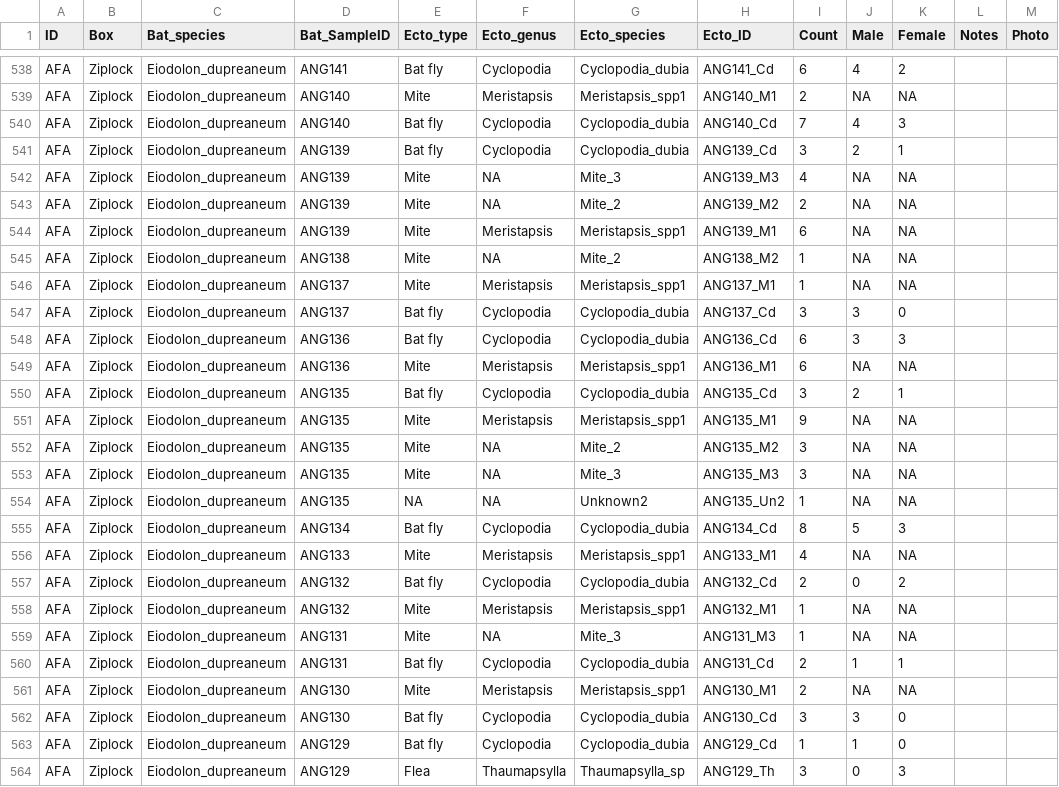
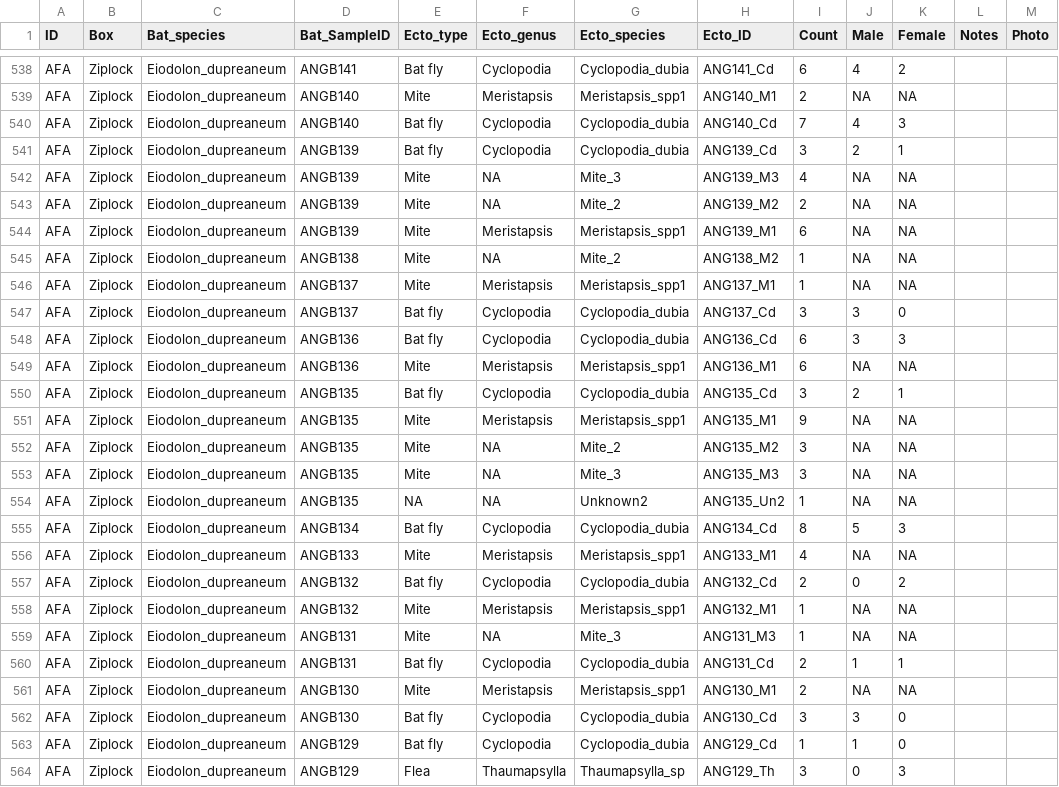
Before and after one commit to brooklabteam/Mada-Ectoparasites, a CSV file: Data-and-Code/20200628_AA_SG_Ectoparasite_Species.csv, drawn as a sheet; only a part is shown, gaps mark what is left out; the diff covers the shown part only; the diff names each change by its address in the sheet, - before the commit and + after, or states it on an @@ line.

Commit message:
Correcting some of the Bat_SampleID data for a clean merge with the catching data

```diff
--- a/Data-and-Code/20200628_AA_SG_Ectoparasite_Species.csv
+++ b/Data-and-Code/20200628_AA_SG_Ectoparasite_Species.csv
-D538 (Bat_SampleID): ANG141
+D538 (Bat_SampleID): ANGB141
-D539:D540 (Bat_SampleID): ANG140
+D539:D540 (Bat_SampleID): ANGB140
-D541:D544 (Bat_SampleID): ANG139
+D541:D544 (Bat_SampleID): ANGB139
-D545 (Bat_SampleID): ANG138
+D545 (Bat_SampleID): ANGB138
-D546:D547 (Bat_SampleID): ANG137
+D546:D547 (Bat_SampleID): ANGB137
-D548:D549 (Bat_SampleID): ANG136
+D548:D549 (Bat_SampleID): ANGB136
-D550:D554 (Bat_SampleID): ANG135
+D550:D554 (Bat_SampleID): ANGB135
-D555 (Bat_SampleID): ANG134
+D555 (Bat_SampleID): ANGB134
-D556 (Bat_SampleID): ANG133
+D556 (Bat_SampleID): ANGB133
-D557:D558 (Bat_SampleID): ANG132
+D557:D558 (Bat_SampleID): ANGB132
-D559:D560 (Bat_SampleID): ANG131
+D559:D560 (Bat_SampleID): ANGB131
-D561:D562 (Bat_SampleID): ANG130
+D561:D562 (Bat_SampleID): ANGB130
-D563:D564 (Bat_SampleID): ANG129
+D563:D564 (Bat_SampleID): ANGB129
```
Also changed, not shown: 69 edited cells elsewhere in this file.
